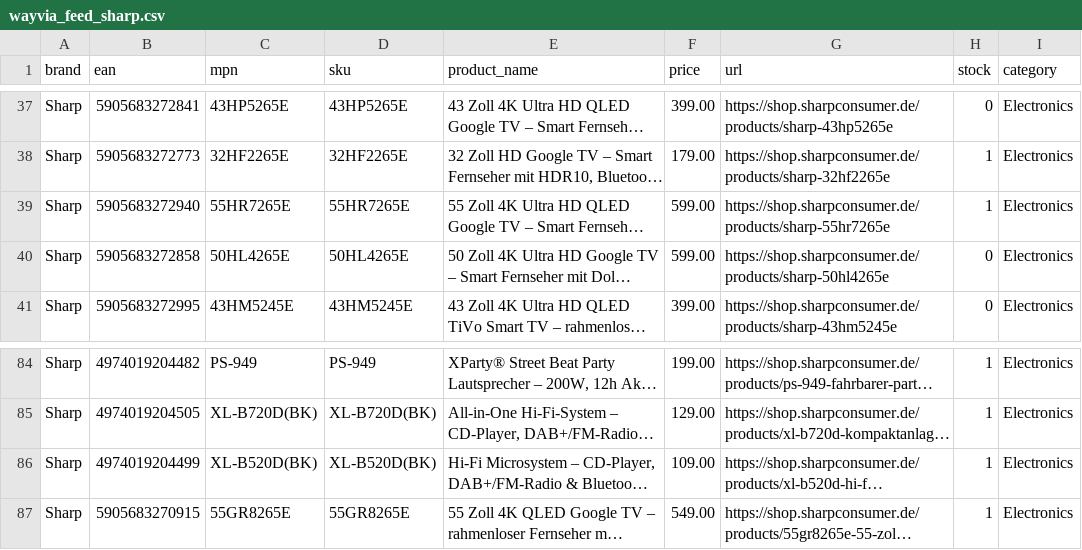
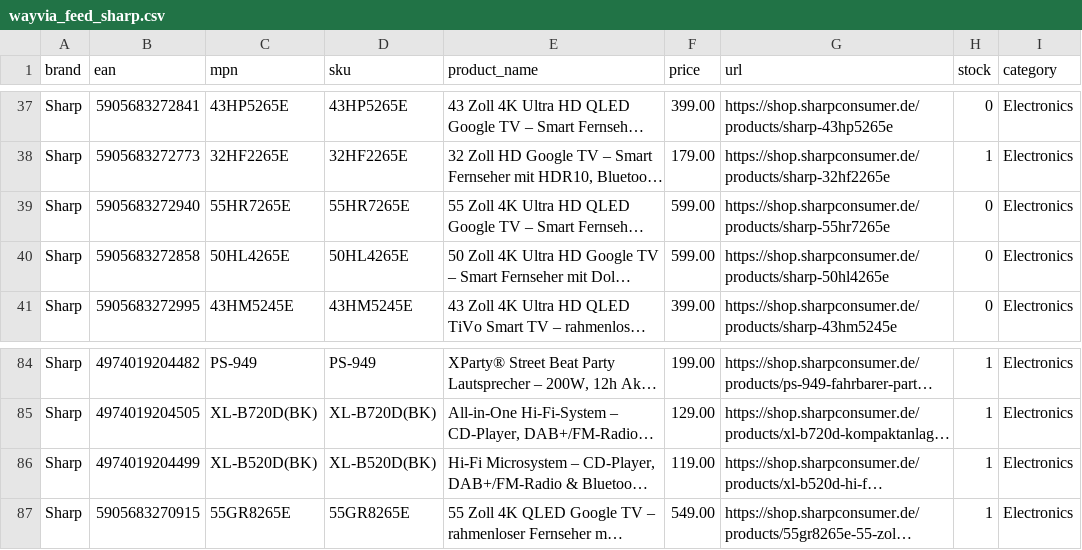
Before and after one commit to mercantum-de/wayvia-feed, a CSV file: feed/wayvia_feed_sharp.csv, drawn as a sheet; only a part is shown, gaps mark what is left out; long unchanged cells end in …; the diff names each change by its address in the sheet, - before the commit and + after, or states it on an @@ line.

Commit message:
feed: update 2026-03-31

```diff
--- a/feed/wayvia_feed_sharp.csv
+++ b/feed/wayvia_feed_sharp.csv
-H39 (stock): 1
+H39 (stock): 0
-F86 (price): 109.00
+F86 (price): 119.00
```
